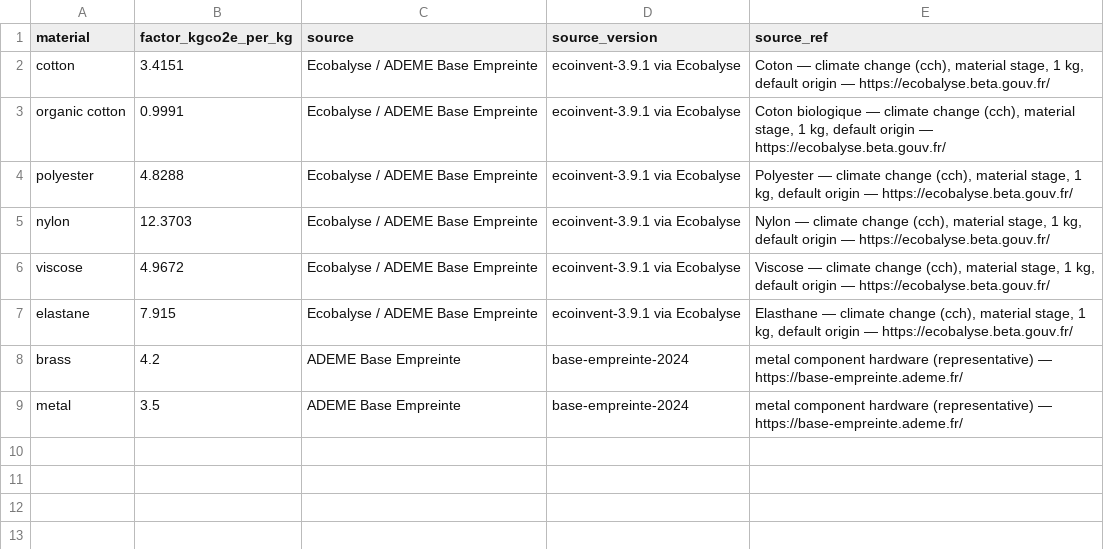
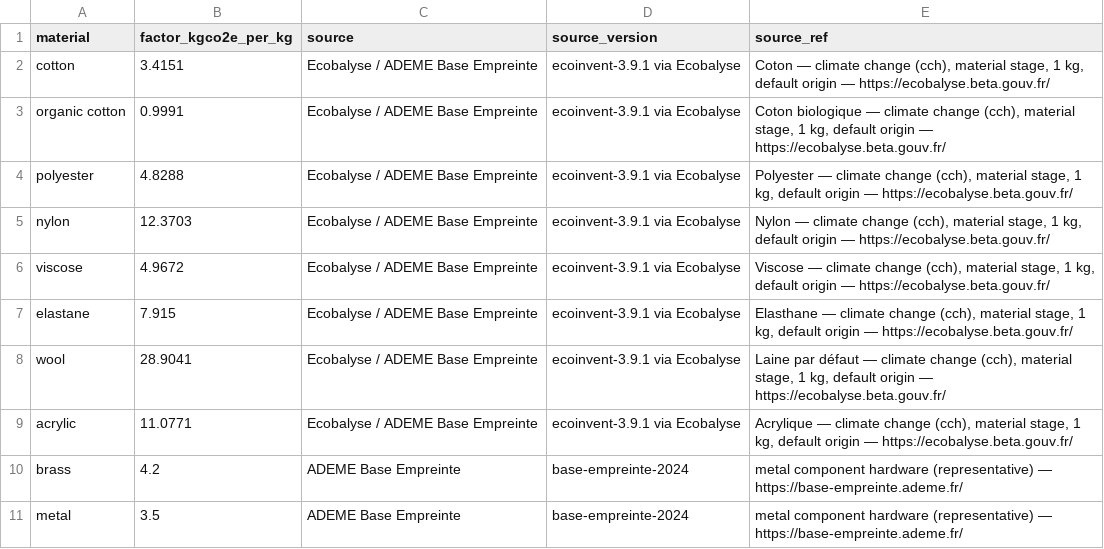
Before and after one commit to jessicafalcon/carbonara, a CSV file: references/material_factors_v1.csv, drawn as a sheet; the diff names each change by its address in the sheet, - before the commit and + after, or states it on an @@ line.

```diff
--- a/references/material_factors_v1.csv
+++ b/references/material_factors_v1.csv
+row 8: wool | 28.9041 | Ecobalyse / ADEME Base Empreinte | ecoinvent-3.9.1 via Ecobalyse | Laine par défaut — climate change (cch), material stage, 1 kg, default origin — https://ecobalyse.beta.gouv.fr/
+row 9: acrylic | 11.0771 | Ecobalyse / ADEME Base Empreinte | ecoinvent-3.9.1 via Ecobalyse | Acrylique — climate change (cch), material stage, 1 kg, default origin — https://ecobalyse.beta.gouv.fr/
```
Also changed, not shown: references/material_factors_v2.csv, references/materials_v1.csv, 1 other file.
